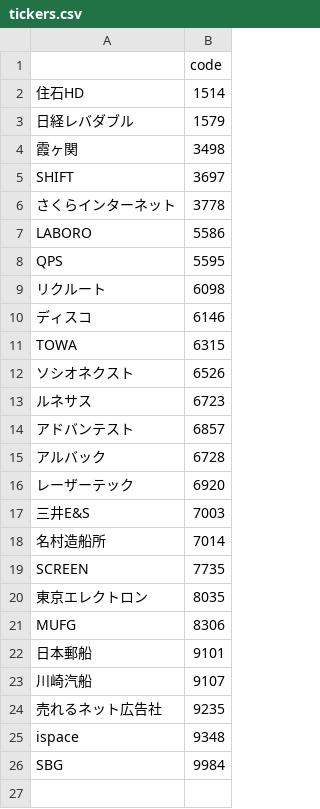
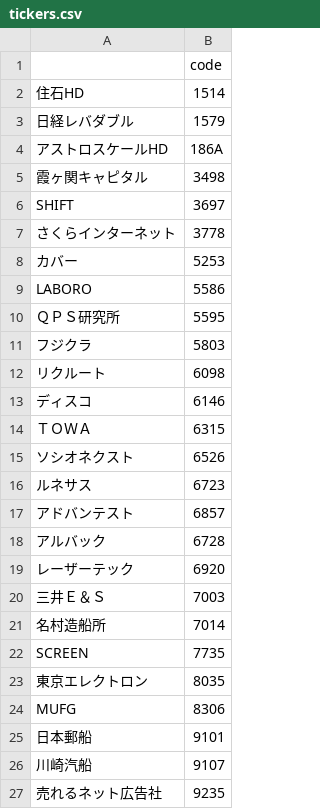
Before and after one commit to keetane/Trader, a CSV file: tickers.csv, drawn as a sheet; only a part is shown; the shorter side is filled out with more unchanged rows; addresses are those after the commit; the diff names each change by its address in the sheet, - before the commit and + after, or states it on an @@ line.

Commit message:
tickers.csv and history.ipynb were updated. DayAnalyzer.py was created.

```diff
--- a/tickers.csv
+++ b/tickers.csv
+row 4: アストロスケールHD | 186A
-A5: 霞ヶ関
+A5: 霞ヶ関キャピタル
+row 8: カバー | 5253
-A10: QPS
+A10: ＱＰＳ研究所
+row 11: フジクラ | 5803
-A14: TOWA
+A14: ＴＯＷＡ
-A20: 三井E&S
+A20: 三井Ｅ＆Ｓ
```
Also changed, not shown: 2 other files.
